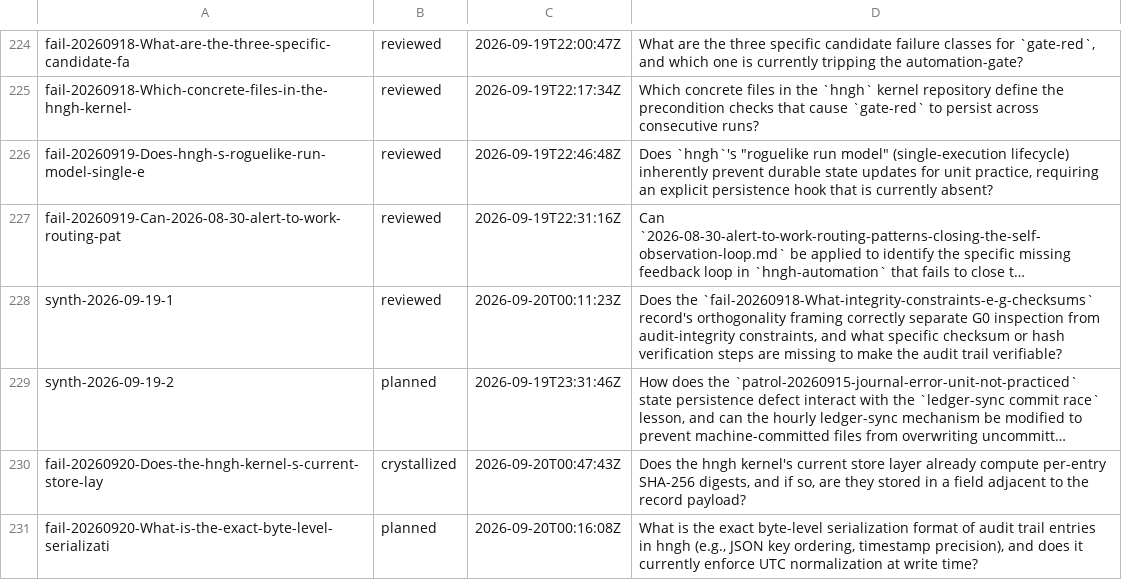
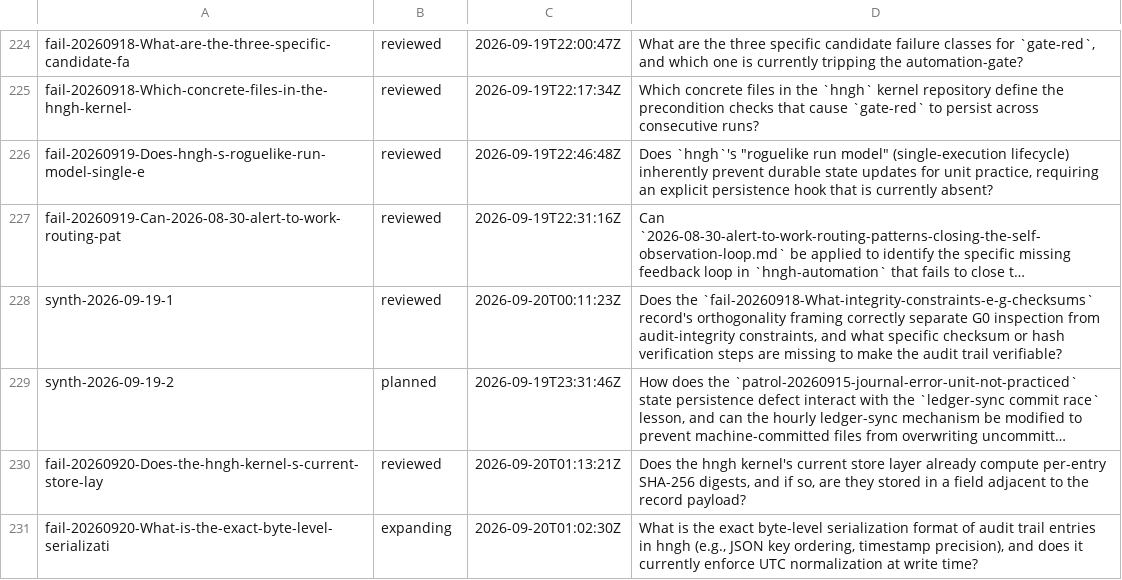
Before and after one commit to boundring/hngh, a TSV file: automation/research-lines.tsv, drawn as a sheet; only a part is shown, gaps mark what is left out; long unchanged cells end in …; the diff names each change by its address in the sheet, - before the commit and + after, or states it on an @@ line.

```diff
--- a/automation/research-lines.tsv
+++ b/automation/research-lines.tsv
-B230: crystallized
+B230: reviewed
-C230: 2026-09-20T00:47:43Z
+C230: 2026-09-20T01:13:21Z
-B231: planned
+B231: expanding
-C231: 2026-09-20T00:16:08Z
+C231: 2026-09-20T01:02:30Z
```
Also changed, not shown: automation/research-dispositions.tsv.
